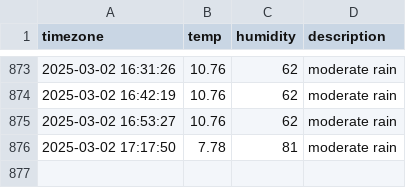
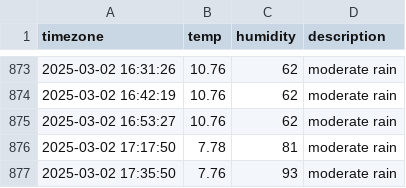
Before and after one commit to YOOSEONGWOO/seoul_weather, a CSV file: seoul_weather.csv, drawn as a sheet; only a part is shown, gaps mark what is left out; the diff names each change by its address in the sheet, - before the commit and + after, or states it on an @@ line.

```diff
--- a/seoul_weather.csv
+++ b/seoul_weather.csv
+row 877: 2025-03-02 17:35:50 | 7.76 | 93 | moderate rain
```
